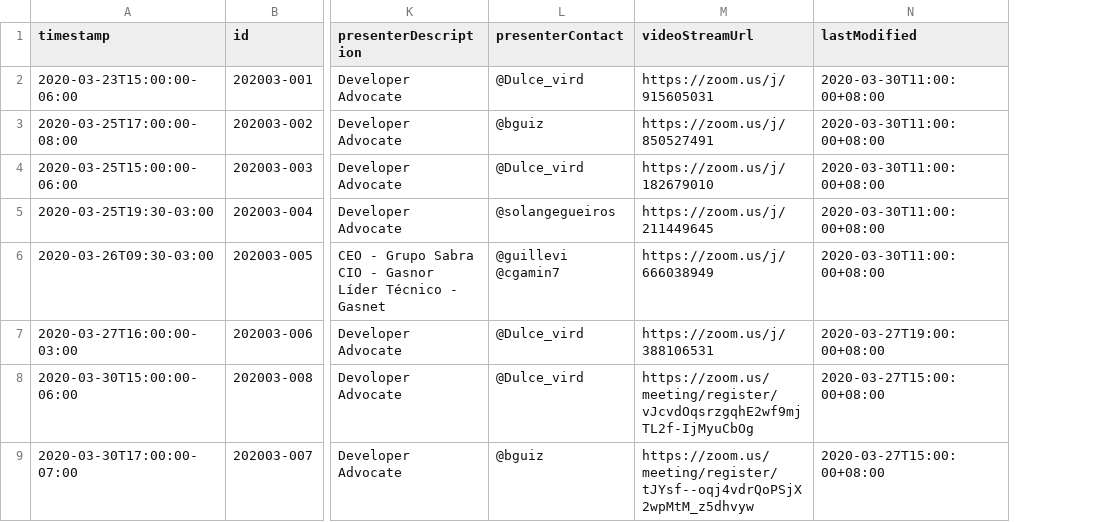
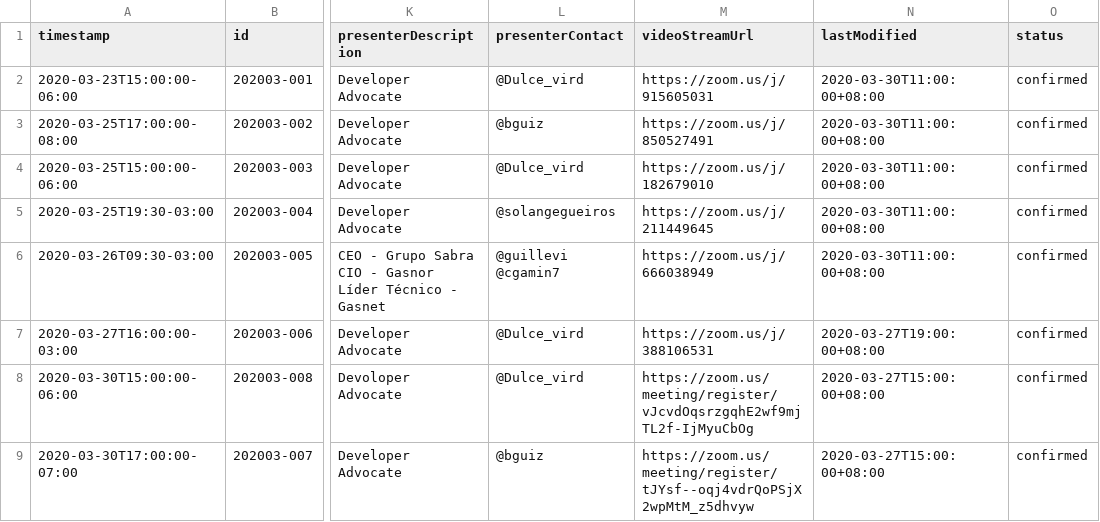
Before and after one commit to rsksmart/devportal-1.0, a CSV file: _data/rsk-published-events.csv, drawn as a sheet; only a part is shown, gaps mark what is left out; the diff covers the shown part only; the diff names each change by its address in the sheet, - before the commit and + after, or states it on an @@ line.

Commit message:
chore: update data and regenerate json and ical

```diff
--- a/_data/rsk-published-events.csv
+++ b/_data/rsk-published-events.csv
+column O (status), rows 2-9: all confirmed
```
Also changed, not shown: 3 added rows and 13 edited cells elsewhere in this file, 2 other files.
